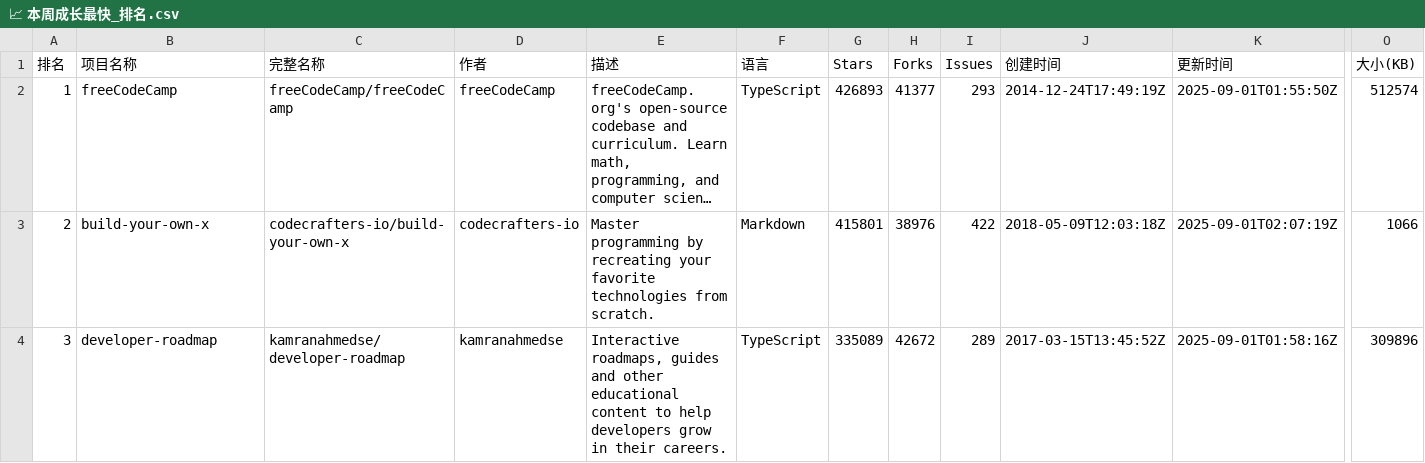
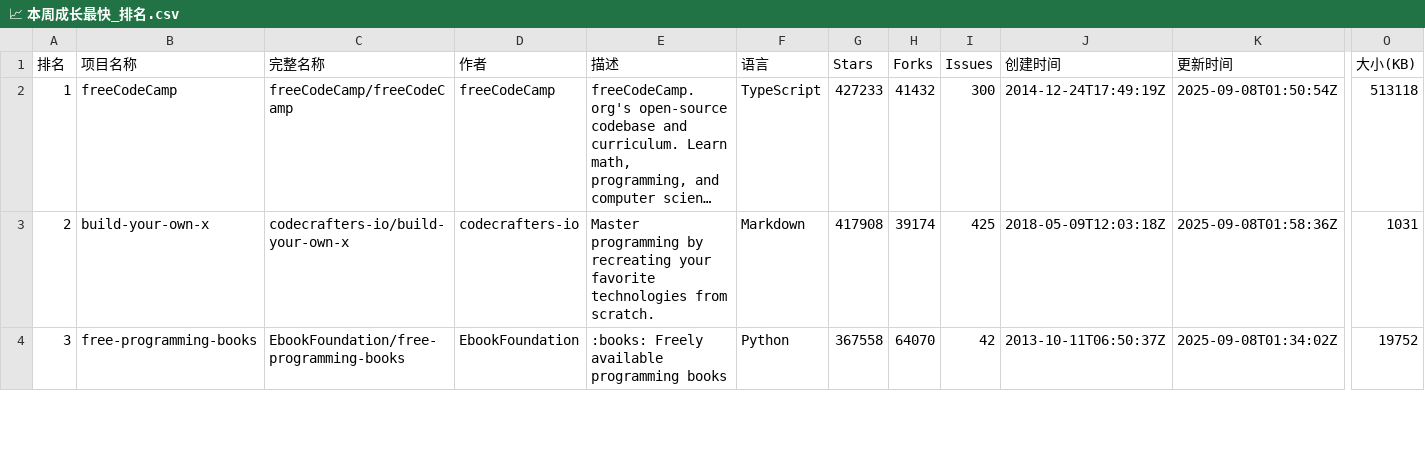
Before and after one commit to aimkick/githubrank, a CSV file: data/📈 本周成长最快_排名.csv, drawn as a sheet; only a part is shown, gaps mark what is left out; long unchanged cells end in …; the diff covers the shown part only; the diff names each change by its address in the sheet, - before the commit and + after, or states it on an @@ line.

```diff
--- a/data/📈 本周成长最快_排名.csv
+++ b/data/📈 本周成长最快_排名.csv
-G2 (Stars): 426893
+G2 (Stars): 427233
-H2 (Forks): 41377
+H2 (Forks): 41432
-I2 (Issues): 293
+I2 (Issues): 300
-K2 (更新时间): 2025-09-01T01:55:50Z
+K2 (更新时间): 2025-09-08T01:50:54Z
-O2 (大小(KB)): 512574
+O2 (大小(KB)): 513118
-G3 (Stars): 415801
+G3 (Stars): 417908
-H3 (Forks): 38976
+H3 (Forks): 39174
-I3 (Issues): 422
+I3 (Issues): 425
-K3 (更新时间): 2025-09-01T02:07:19Z
+K3 (更新时间): 2025-09-08T01:58:36Z
-O3 (大小(KB)): 1066
+O3 (大小(KB)): 1031
-B4 (项目名称): developer-roadmap
+B4 (项目名称): free-programming-books
-C4 (完整名称): kamranahmedse/developer-roadmap
+C4 (完整名称): EbookFoundation/free-programming-books
-D4 (作者): kamranahmedse
+D4 (作者): EbookFoundation
-E4 (描述): Interactive roadmaps, guides and other educational content to help developers grow in their careers.
+E4 (描述): :books: Freely available programming books
-F4 (语言): TypeScript
+F4 (语言): Python
-G4 (Stars): 335089
+G4 (Stars): 367558
-H4 (Forks): 42672
+H4 (Forks): 64070
-I4 (Issues): 289
+I4 (Issues): 42
-J4 (创建时间): 2017-03-15T13:45:52Z
+J4 (创建时间): 2013-10-11T06:50:37Z
-K4 (更新时间): 2025-09-01T01:58:16Z
+K4 (更新时间): 2025-09-08T01:34:02Z
-O4 (大小(KB)): 309896
+O4 (大小(KB)): 19752
```
Also changed, not shown: 141 edited cells elsewhere in this file, data/C#_排名.csv, data/CSS_排名.csv, 31 other files.
